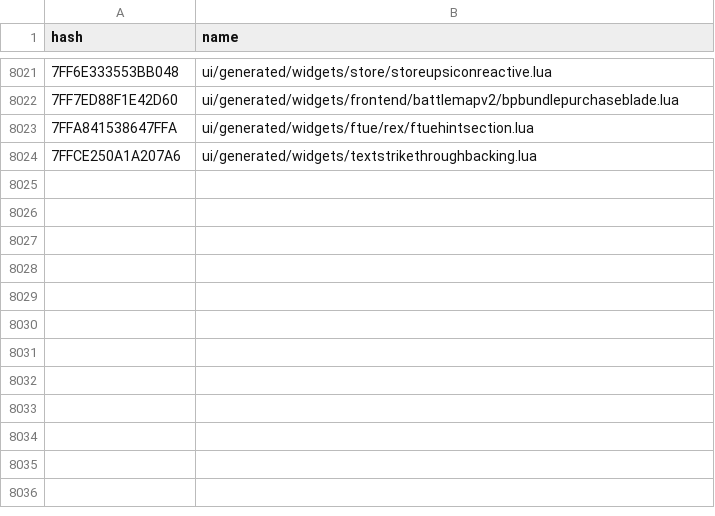
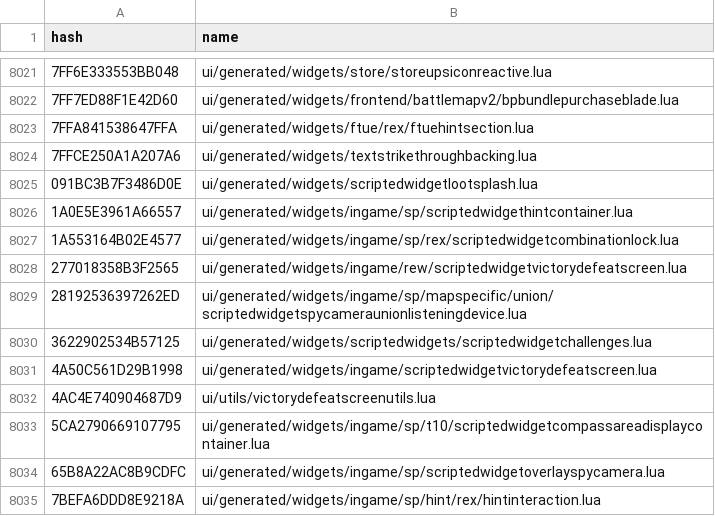
Before and after one commit to realityuk/xhashdb, a CSV file: csv/iw/lua_files.csv, drawn as a sheet; only a part is shown, gaps mark what is left out; the diff names each change by its address in the sheet, - before the commit and + after, or states it on an @@ line.

Commit message:
Add 3,156 names

```diff
--- a/csv/iw/lua_files.csv
+++ b/csv/iw/lua_files.csv
+row 8025: 091BC3B7F3486D0E | ui/generated/widgets/scriptedwidgetlootsplash.lua
+row 8026: 1A0E5E3961A66557 | ui/generated/widgets/ingame/sp/scriptedwidgethintcontainer.lua
+row 8027: 1A553164B02E4577 | ui/generated/widgets/ingame/sp/rex/scriptedwidgetcombinationlock.lua
+row 8028: 277018358B3F2565 | ui/generated/widgets/ingame/rew/scriptedwidgetvictorydefeatscreen.lua
+row 8029: 28192536397262ED | ui/generated/widgets/ingame/sp/mapspecific/union/scriptedwidgetspycameraunionlisteningdevice.lua
+row 8030: 3622902534B57125 | ui/generated/widgets/scriptedwidgets/scriptedwidgetchallenges.lua
+row 8031: 4A50C561D29B1998 | ui/generated/widgets/ingame/scriptedwidgetvictorydefeatscreen.lua
+row 8032: 4AC4E740904687D9 | ui/utils/victorydefeatscreenutils.lua
+row 8033: 5CA2790669107795 | ui/generated/widgets/ingame/sp/t10/scriptedwidgetcompassareadisplaycontainer.lua
+row 8034: 65B8A22AC8B9CDFC | ui/generated/widgets/ingame/sp/scriptedwidgetoverlayspycamera.lua
+row 8035: 7BEFA6DDD8E9218A | ui/generated/widgets/ingame/sp/hint/rex/hintinteraction.lua
```
Also changed, not shown: csv/iw/gsc_scripts.csv, csv/iw/ui_widgets.csv, 6 other files.
